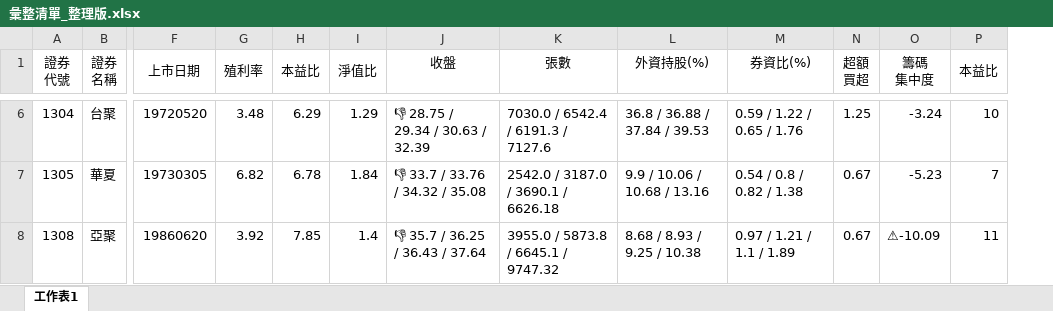
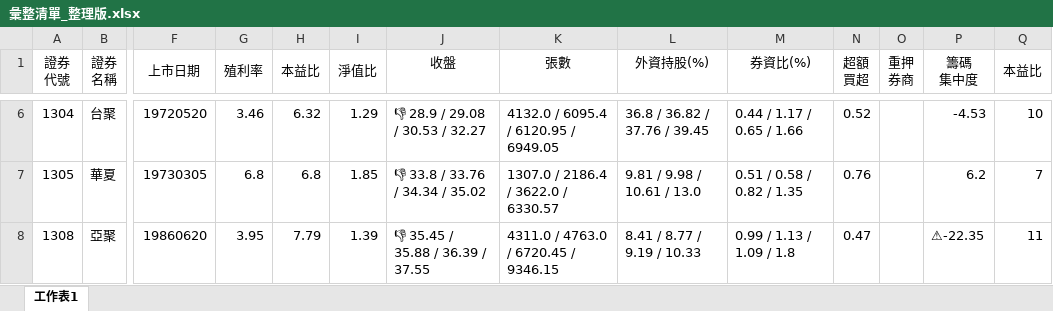
Before and after one commit to hmlu36/Python, an Excel workbook: Data/彙整清單_整理版.xlsx, sheet 工作表1, drawn as a sheet; only a part is shown, gaps mark what is left out; values as stored, in another font and other column widths than the file's, no borders; conditional formats not drawn; addresses are those after the commit; the diff covers the shown part only; the diff names each change by its address in the sheet, - before the commit and + after, or states it on an @@ line.

```diff
--- a/Data/彙整清單_整理版.xlsx (sheet 工作表1)
+++ b/Data/彙整清單_整理版.xlsx (sheet 工作表1)
+column O (重押 券商), empty
-G6 (殖利率): 3.48
+G6 (殖利率): 3.46
-H6 (本益比): 6.29
+H6 (本益比): 6.32
-J6 (收盤): 👎 28.75 / 29.34 / 30.63 / 32.39
+J6 (收盤): 👎 28.9 / 29.08 / 30.53 / 32.27
-K6 (張數): 7030.0 / 6542.4 / 6191.3 / 7127.6
+K6 (張數): 4132.0 / 6095.4 / 6120.95 / 6949.05
-L6 (外資持股(%)): 36.8 / 36.88 / 37.84 / 39.53
+L6 (外資持股(%)): 36.8 / 36.82 / 37.76 / 39.45
-M6 (券資比(%)): 0.59 / 1.22 / 0.65 / 1.76
+M6 (券資比(%)): 0.44 / 1.17 / 0.65 / 1.66
-N6 (超額 買超): 1.25
+N6 (超額 買超): 0.52
-P6 (籌碼 集中度): -3.24
+P6 (籌碼 集中度): -4.53
-G7 (殖利率): 6.82
+G7 (殖利率): 6.8
-H7 (本益比): 6.78
+H7 (本益比): 6.8
-I7 (淨值比): 1.84
+I7 (淨值比): 1.85
-J7 (收盤): 👎 33.7 / 33.76 / 34.32 / 35.08
+J7 (收盤): 👎 33.8 / 33.76 / 34.34 / 35.02
-K7 (張數): 2542.0 / 3187.0 / 3690.1 / 6626.18
+K7 (張數): 1307.0 / 2186.4 / 3622.0 / 6330.57
-L7 (外資持股(%)): 9.9 / 10.06 / 10.68 / 13.16
+L7 (外資持股(%)): 9.81 / 9.98 / 10.61 / 13.0
-M7 (券資比(%)): 0.54 / 0.8 / 0.82 / 1.38
+M7 (券資比(%)): 0.51 / 0.58 / 0.82 / 1.35
-N7 (超額 買超): 0.67
+N7 (超額 買超): 0.76
-P7 (籌碼 集中度): -5.23
+P7 (籌碼 集中度): 6.2
-G8 (殖利率): 3.92
+G8 (殖利率): 3.95
-H8 (本益比): 7.85
+H8 (本益比): 7.79
-I8 (淨值比): 1.4
+I8 (淨值比): 1.39
-J8 (收盤): 👎 35.7 / 36.25 / 36.43 / 37.64
+J8 (收盤): 👎 35.45 / 35.88 / 36.39 / 37.55
-K8 (張數): 3955.0 / 5873.8 / 6645.1 / 9747.32
+K8 (張數): 4311.0 / 4763.0 / 6720.45 / 9346.15
-L8 (外資持股(%)): 8.68 / 8.93 / 9.25 / 10.38
+L8 (外資持股(%)): 8.41 / 8.77 / 9.19 / 10.33
-M8 (券資比(%)): 0.97 / 1.21 / 1.1 / 1.89
+M8 (券資比(%)): 0.99 / 1.13 / 1.09 / 1.8
-N8 (超額 買超): 0.67
+N8 (超額 買超): 0.47
-P8 (籌碼 集中度): ⚠-10.09
+P8 (籌碼 集中度): ⚠-22.35
```
Also changed, not shown: 295 edited cells and cell formats elsewhere in this sheet, 35 other files.
